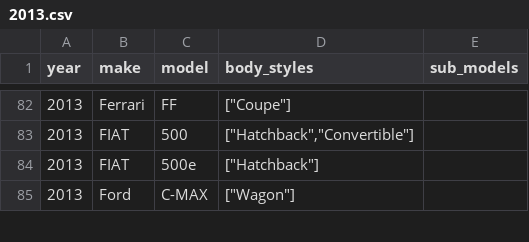
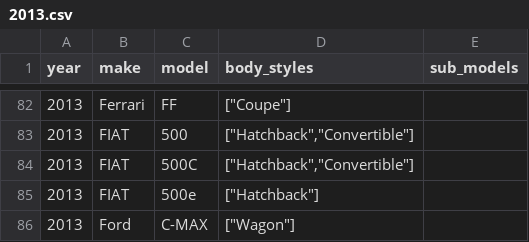
Before and after one commit to romangrinev/us-car-models-data, a CSV file: 2013.csv, drawn as a sheet; only a part is shown, gaps mark what is left out.

```diff
--- a/2013.csv
+++ b/2013.csv
@@ -83,2 +83,3 @@ year,make,model,body_styles,sub_models
 2013,FIAT,500,"[""Hatchback"",""Convertible""]"
+2013,FIAT,500C,"[""Hatchback"",""Convertible""]"
 2013,FIAT,500e,"[""Hatchback""]"
```
Also changed, not shown: 2014.csv, 2018.csv, 1 other file.
